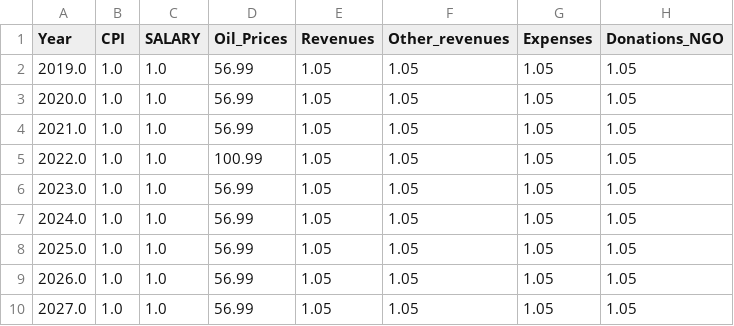
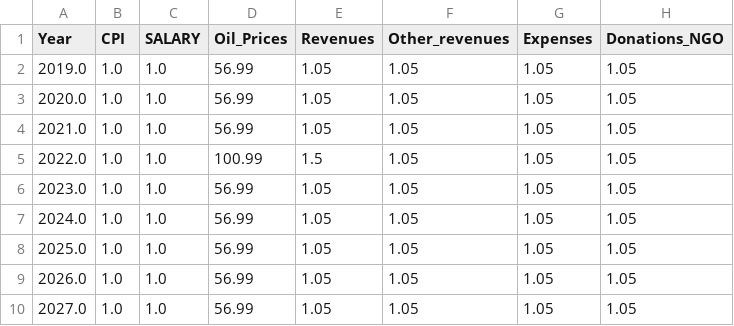
Before and after one commit to Revenue-Academy/Training_Tax_Microsimulation, a CSV file: taxcalc/growfactors_egypt1.csv, drawn as a sheet; only a part is shown; the diff names each change by its address in the sheet, - before the commit and + after, or states it on an @@ line.

Commit message:
upgraded gui for sector growfactors

```diff
--- a/taxcalc/growfactors_egypt1.csv
+++ b/taxcalc/growfactors_egypt1.csv
-E5 (Revenues): 1.05
+E5 (Revenues): 1.5
```
Also changed, not shown: 9 other files.
